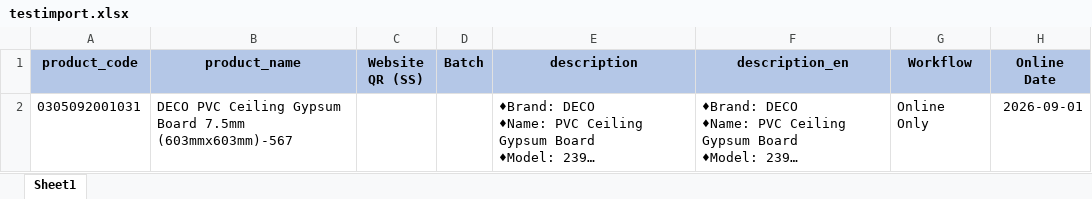
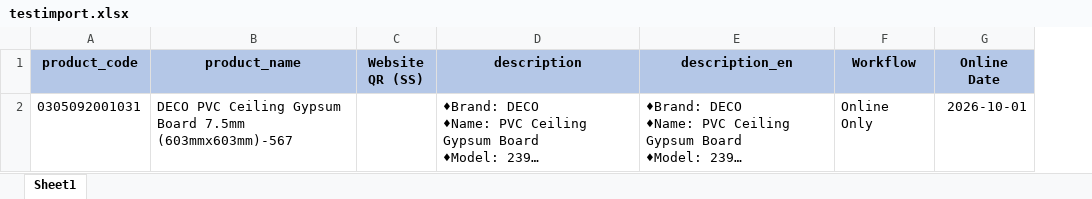
Before and after one commit to thoonshweyi/product_qr_stand, an Excel workbook: public/download/testimport.xlsx, sheet Sheet1, drawn as a sheet; long unchanged cells end in …; values as stored, in another font and other column widths than the file's, no borders; removed rows and columns are numbered as before the commit, all else as after; the diff names each change by its address in the sheet, - before the commit and + after, or states it on an @@ line.

```diff
--- a/public/download/testimport.xlsx (sheet Sheet1)
+++ b/public/download/testimport.xlsx (sheet Sheet1)
-column D (Batch), empty
-G2 (Online Date): 2026-09-01
+G2 (Online Date): 2026-10-01
```
Also changed, not shown: 5 other files.
